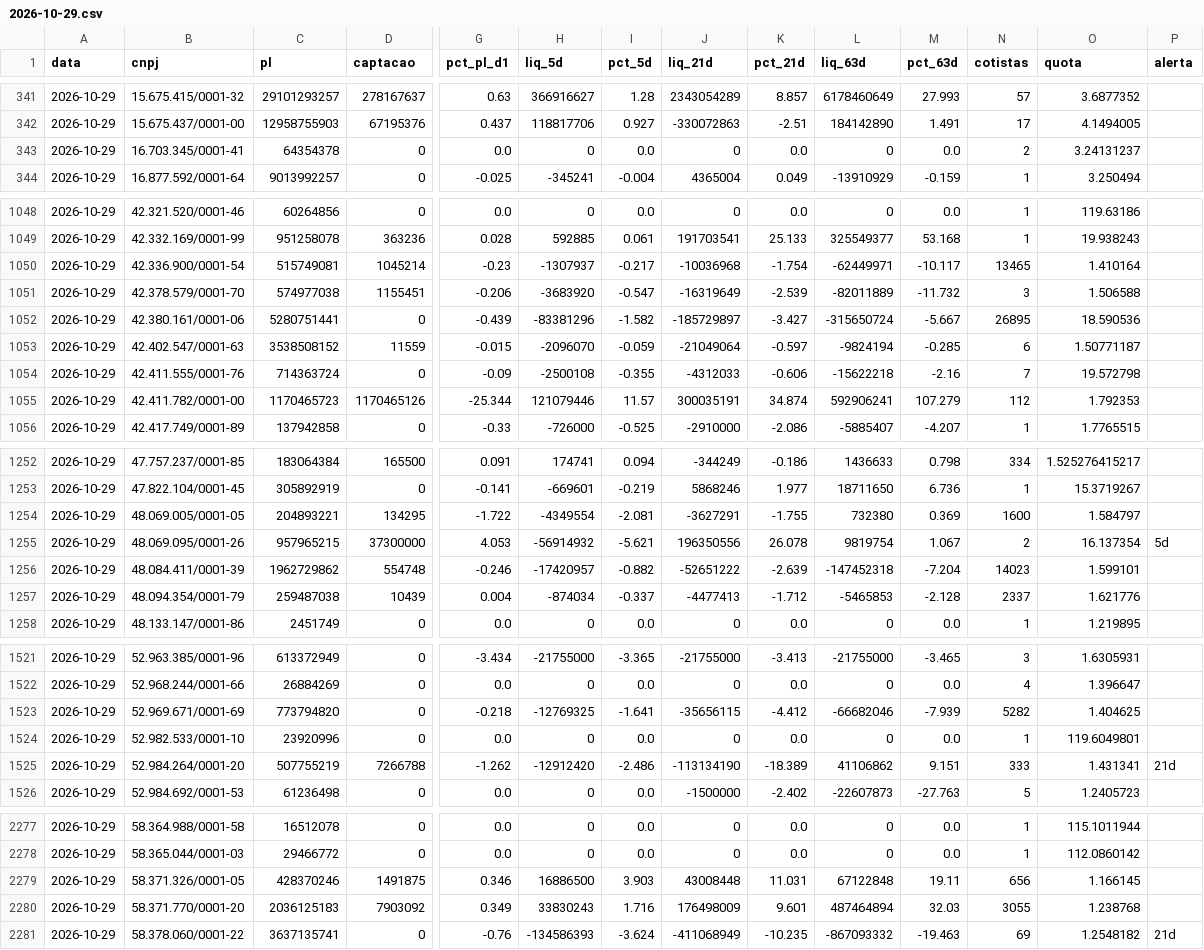
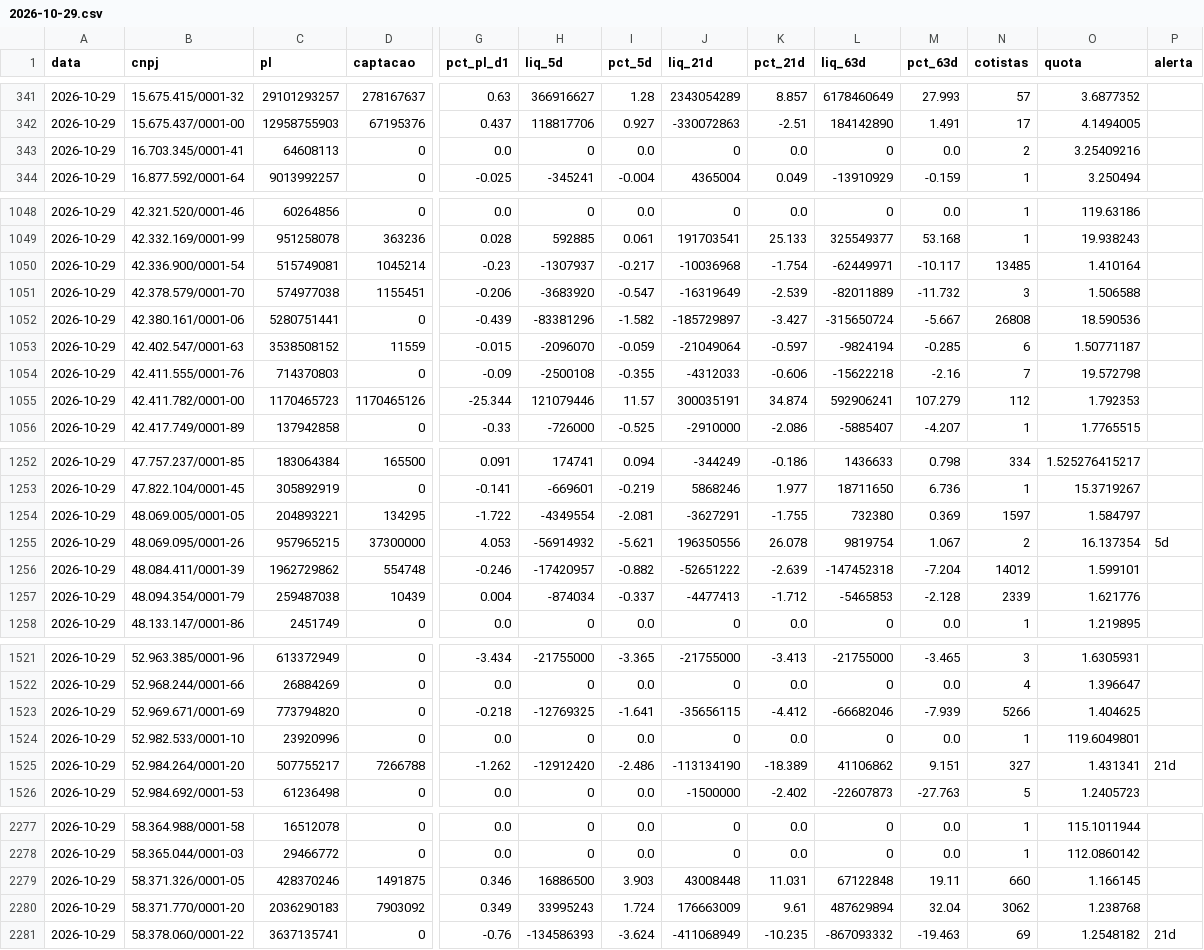
Before and after one commit to rodoso-mcamargo/originacao, a CSV file: dados/fluxo_fundos/2026-10-29.csv, drawn as a sheet; only a part is shown, gaps mark what is left out; the diff covers the shown part only; the diff names each change by its address in the sheet, - before the commit and + after, or states it on an @@ line.

```diff
--- a/dados/fluxo_fundos/2026-10-29.csv
+++ b/dados/fluxo_fundos/2026-10-29.csv
-C343 (pl): 64354378
+C343 (pl): 64608113
-O343 (quota): 3.24131237
+O343 (quota): 3.25409216
-N1050 (cotistas): 13465
+N1050 (cotistas): 13485
-N1052 (cotistas): 26895
+N1052 (cotistas): 26808
-C1054 (pl): 714363724
+C1054 (pl): 714370803
-N1254 (cotistas): 1600
+N1254 (cotistas): 1597
-N1256 (cotistas): 14023
+N1256 (cotistas): 14012
-N1257 (cotistas): 2337
+N1257 (cotistas): 2339
-N1523 (cotistas): 5282
+N1523 (cotistas): 5266
-C1525 (pl): 507755219
+C1525 (pl): 507755217
-N1525 (cotistas): 333
+N1525 (cotistas): 327
-N2279 (cotistas): 656
+N2279 (cotistas): 660
-C2280 (pl): 2036125183
+C2280 (pl): 2036290183
-H2280 (liq_5d): 33830243
+H2280 (liq_5d): 33995243
-I2280 (pct_5d): 1.716
+I2280 (pct_5d): 1.724
-J2280 (liq_21d): 176498009
+J2280 (liq_21d): 176663009
-K2280 (pct_21d): 9.601
+K2280 (pct_21d): 9.61
-L2280 (liq_63d): 487464894
+L2280 (liq_63d): 487629894
-M2280 (pct_63d): 32.03
+M2280 (pct_63d): 32.04
-N2280 (cotistas): 3055
+N2280 (cotistas): 3062
```
Also changed, not shown: 65 edited cells elsewhere in this file, dados/fluxo_fundos/2026-10-09.csv, dados/fluxo_fundos/2026-10-28.csv, 11 other files.
